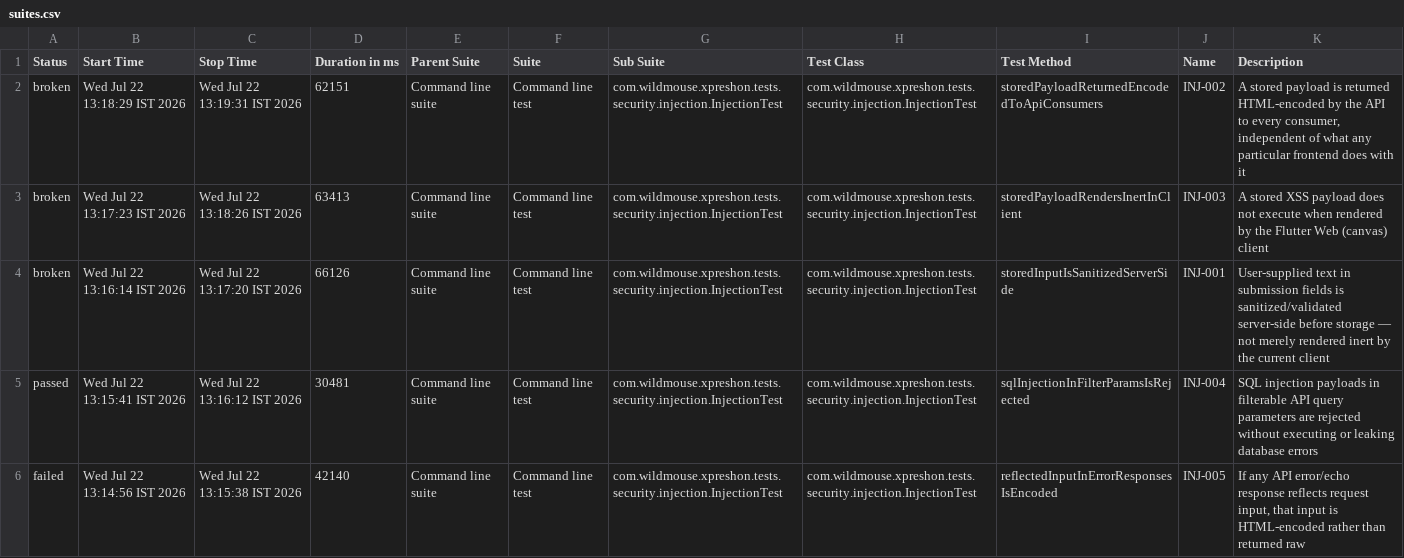
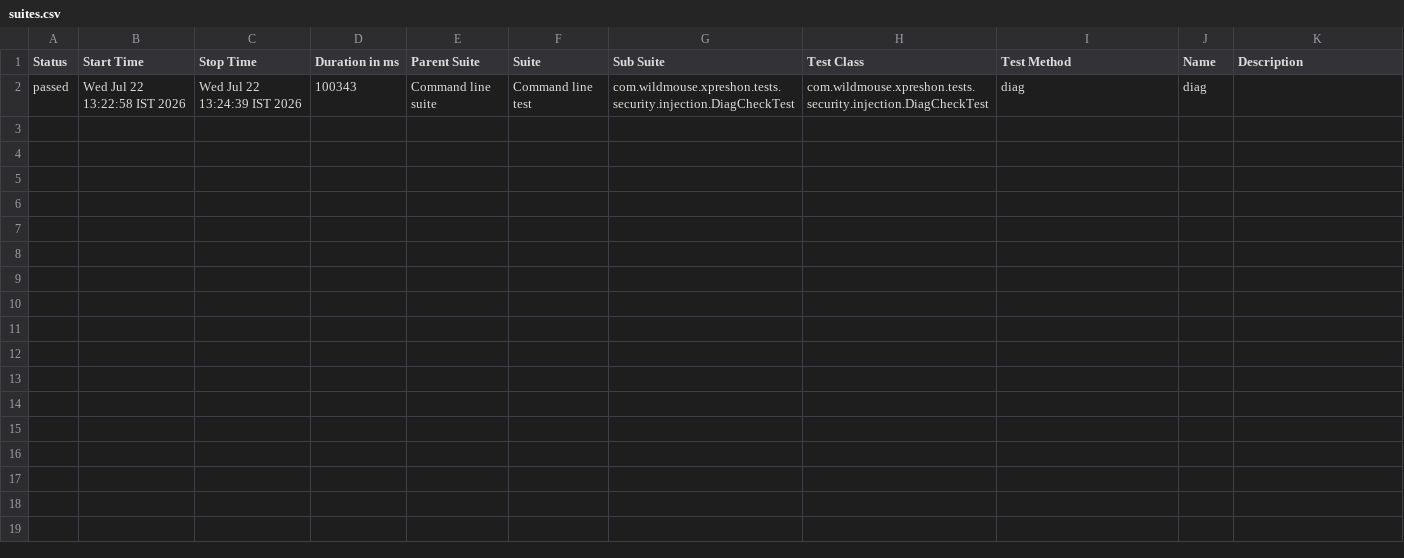
Before and after one commit to sarandadanika/wm-test-report, a CSV file: releases/release-01/data/suites.csv, drawn as a sheet.

Commit message:
release-01 - 28/35 passed (2026-07-22 13:24)

```diff
--- a/releases/release-01/data/suites.csv
+++ b/releases/release-01/data/suites.csv
@@ -1,6 +1,2 @@
 "Status","Start Time","Stop Time","Duration in ms","Parent Suite","Suite","Sub Suite","Test Class","Test Method","Name","Description"
-"broken","Wed Jul 22 13:18:29 IST 2026","Wed Jul 22 13:19:31 IST 2026","62151","Command line suite","Command line test","com.wildmouse.xpreshon.tests.security.injection.InjectionTest","com.wildmouse.xpreshon.tests.security.injection.InjectionTest","storedPayloadReturnedEncodedToApiConsumers","INJ-002","A stored payload is returned HTML-encoded by the API to every consumer, independent of what any particular frontend does with it"
-"broken","Wed Jul 22 13:17:23 IST 2026","Wed Jul 22 13:18:26 IST 2026","63413","Command line suite","Command line test","com.wildmouse.xpreshon.tests.security.injection.InjectionTest","com.wildmouse.xpreshon.tests.security.injection.InjectionTest","storedPayloadRendersInertInClient","INJ-003","A stored XSS payload does not execute when rendered by the Flutter Web (canvas) client"
-"broken","Wed Jul 22 13:16:14 IST 2026","Wed Jul 22 13:17:20 IST 2026","66126","Command line suite","Command line test","com.wildmouse.xpreshon.tests.security.injection.InjectionTest","com.wildmouse.xpreshon.tests.security.injection.InjectionTest","storedInputIsSanitizedServerSide","INJ-001","User-supplied text in submission fields is sanitized/validated server-side before storage — not merely rendered inert by the current client"
-"passed","Wed Jul 22 13:15:41 IST 2026","Wed Jul 22 13:16:12 IST 2026","30481","Command line suite","Command line test","com.wildmouse.xpreshon.tests.security.injection.InjectionTest","com.wildmouse.xpreshon.tests.security.injection.InjectionTest","sqlInjectionInFilterParamsIsRejected","INJ-004","SQL injection payloads in filterable API query parameters are rejected without executing or leaking database errors"
-"failed","Wed Jul 22 13:14:56 IST 2026","Wed Jul 22 13:15:38 IST 2026","42140","Command line suite","Command line test","com.wildmouse.xpreshon.tests.security.injection.InjectionTest","com.wildmouse.xpreshon.tests.security.injection.InjectionTest","reflectedInputInErrorResponsesIsEncoded","INJ-005","If any API error/echo response reflects request input, that input is HTML-encoded rather than returned raw"
+"passed","Wed Jul 22 13:22:58 IST 2026","Wed Jul 22 13:24:39 IST 2026","100343","Command line suite","Command line test","com.wildmouse.xpreshon.tests.security.injection.DiagCheckTest","com.wildmouse.xpreshon.tests.security.injection.DiagCheckTest","diag","diag",""
```
Also changed, not shown: 50 other files.
